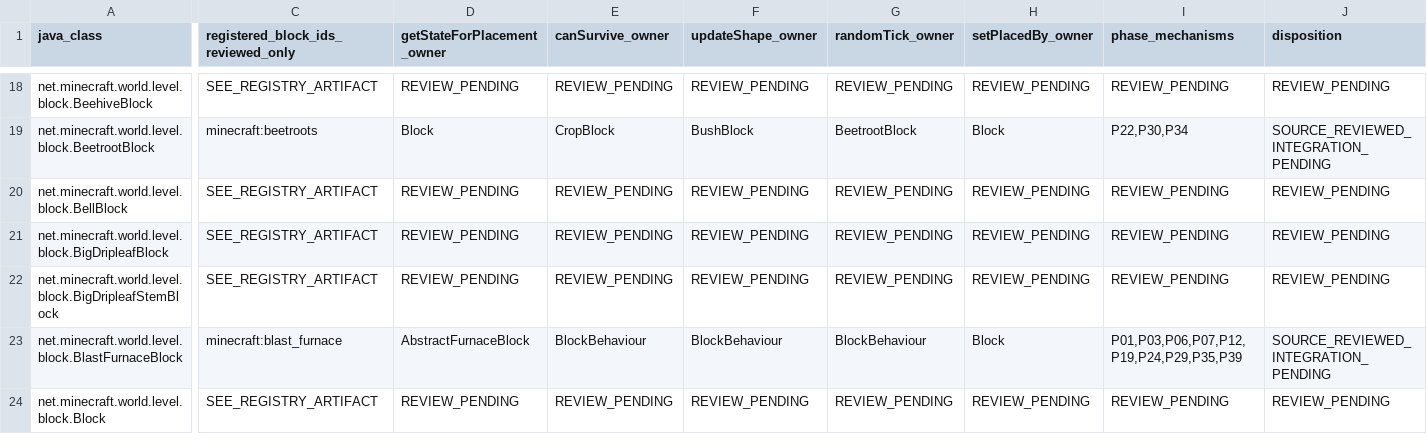
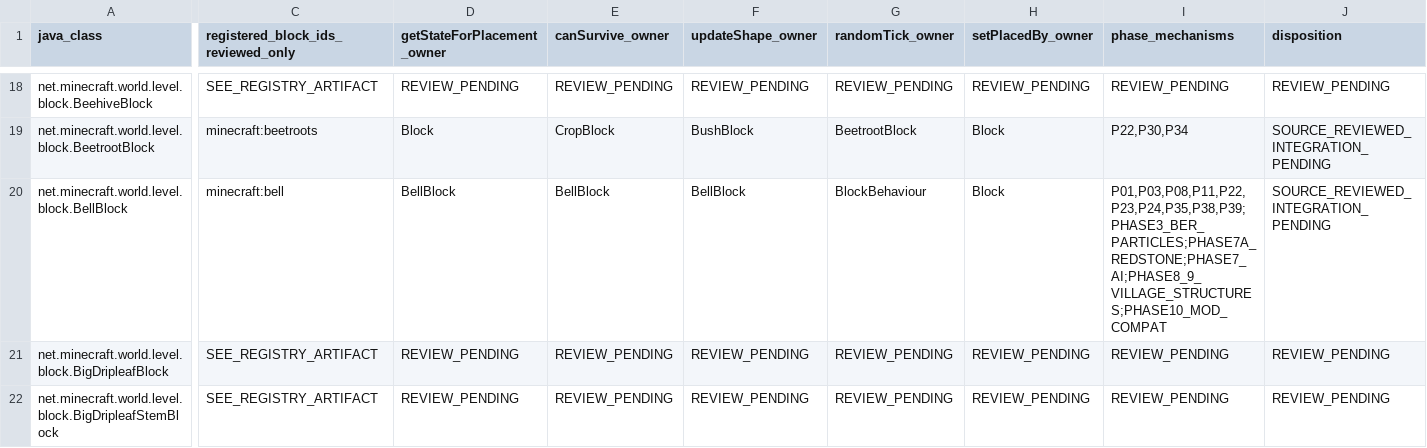
Before and after one commit to Abbygree11/Planetary, a TSV file: docs/research/PHASE2_BLOCK_OWNER_DISPOSITION_1_21_1.tsv, drawn as a sheet; only a part is shown, gaps mark what is left out; the shorter side is filled out with more unchanged rows; the diff covers the shown part only; the diff names each change by its address in the sheet, - before the commit and + after, or states it on an @@ line.

Commit message:
docs(phase2): close Stage3A-32 4/4 with original Bell ZIP and 159-class ledger reconciliation

```diff
--- a/docs/research/PHASE2_BLOCK_OWNER_DISPOSITION_1_21_1.tsv
+++ b/docs/research/PHASE2_BLOCK_OWNER_DISPOSITION_1_21_1.tsv
-C20: SEE_REGISTRY_ARTIFACT
+C20: minecraft:bell
-D20 (getStateForPlacement_owner): REVIEW_PENDING
+D20 (getStateForPlacement_owner): BellBlock
-E20 (canSurvive_owner): REVIEW_PENDING
+E20 (canSurvive_owner): BellBlock
-F20 (updateShape_owner): REVIEW_PENDING
+F20 (updateShape_owner): BellBlock
-G20 (randomTick_owner): REVIEW_PENDING
+G20 (randomTick_owner): BlockBehaviour
-H20 (setPlacedBy_owner): REVIEW_PENDING
+H20 (setPlacedBy_owner): Block
-I20 (phase_mechanisms): REVIEW_PENDING
+I20 (phase_mechanisms): P01,P03,P08,P11,P22,P23,P24,P35,P38,P39;PHASE3_BER_PARTICLES;PHASE7A_REDSTONE;PHASE7_AI;PHASE8_9_VILLAGE_STRUCTURES;PHASE10_MOD_COMPAT
-J20 (disposition): REVIEW_PENDING
+J20 (disposition): SOURCE_REVIEWED_INTEGRATION_PENDING
```
Also changed, not shown: 3 edited cells elsewhere in this file, 7 other files.
